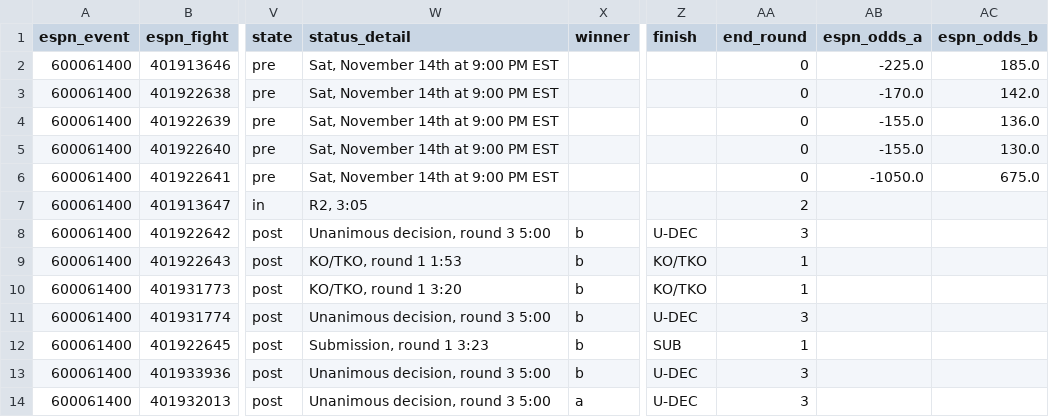
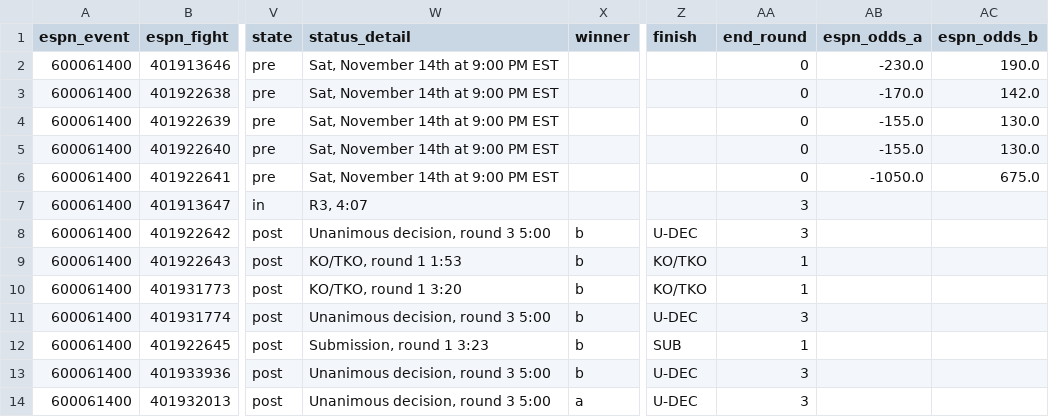
Before and after one commit to Jono-bit-trade/jonos-ufc-picks, a CSV file: data/espn_card.csv, drawn as a sheet; only a part is shown, gaps mark what is left out; the diff names each change by its address in the sheet, - before the commit and + after, or states it on an @@ line.

```diff
--- a/data/espn_card.csv
+++ b/data/espn_card.csv
-AB2 (espn_odds_a): -225.0
+AB2 (espn_odds_a): -230.0
-AC2 (espn_odds_b): 185.0
+AC2 (espn_odds_b): 190.0
-AC4 (espn_odds_b): 136.0
+AC4 (espn_odds_b): 130.0
-W7 (status_detail): R2, 3:05
+W7 (status_detail): R3, 4:07
-AA7 (end_round): 2
+AA7 (end_round): 3
```
Also changed, not shown: data/line_history.csv, data/pick_log.csv, 5 other files.
